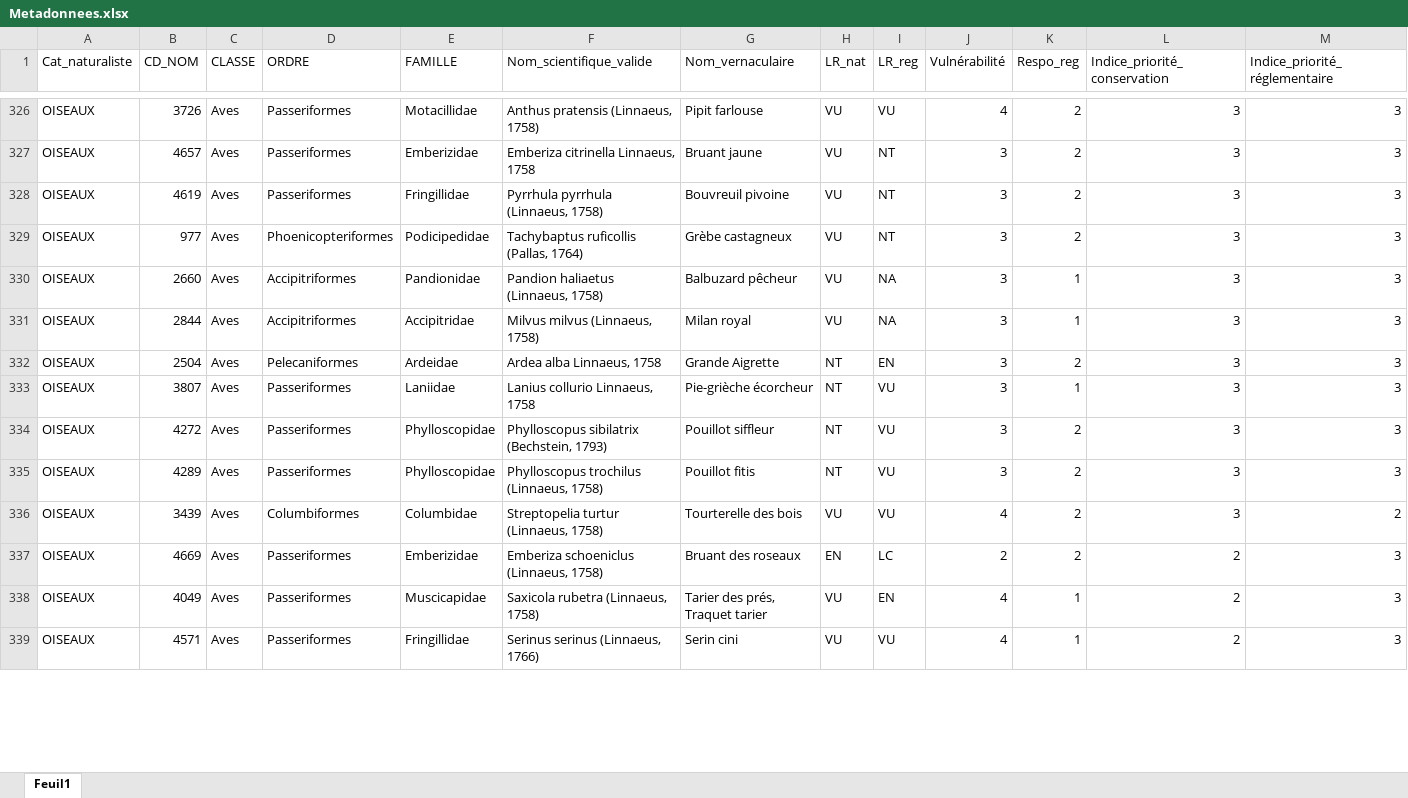
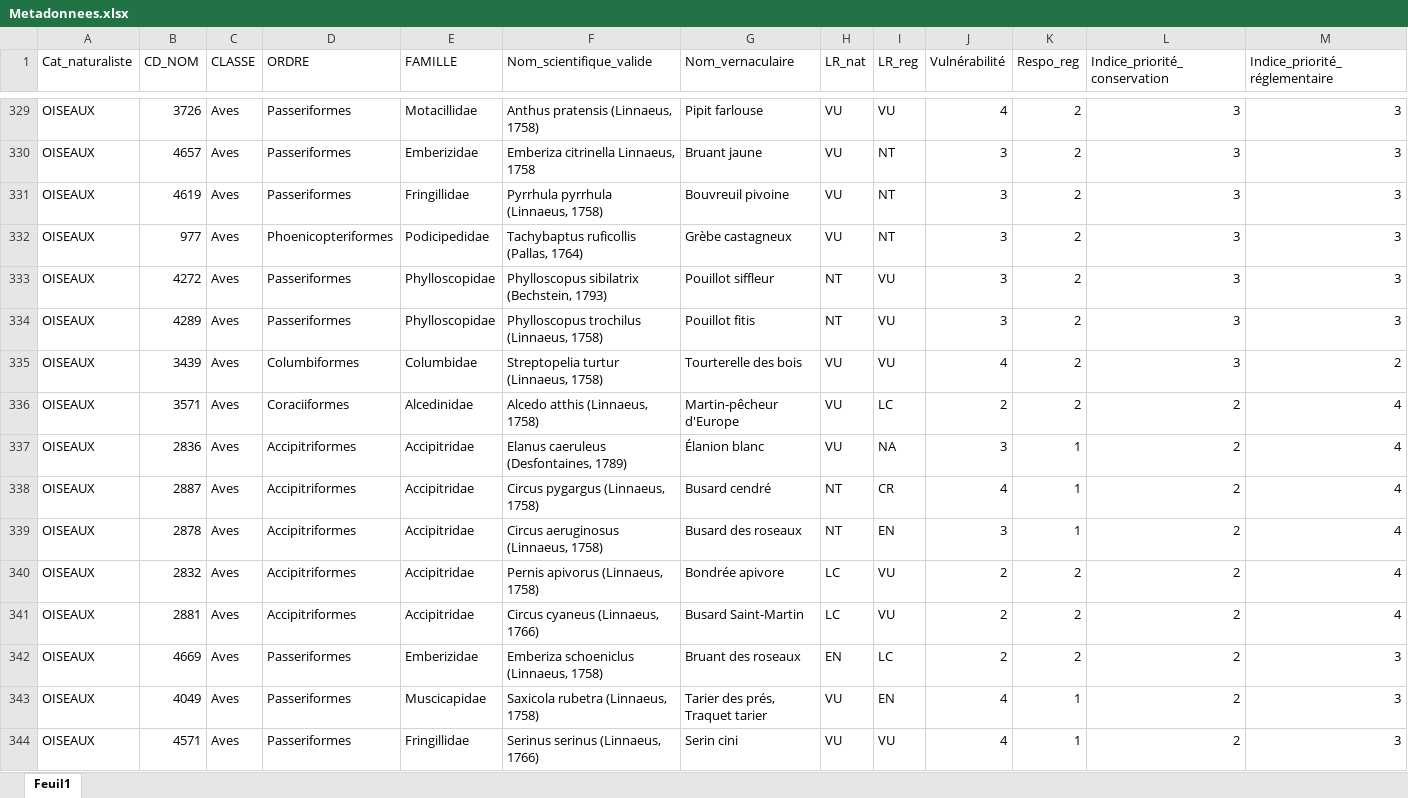
Before and after one commit to especes-remarquables-prescriptions/depot_github, an Excel workbook: Metadonnees.xlsx, sheet Feuil1, drawn as a sheet; only a part is shown, gaps mark what is left out; values as stored, in another font and other column widths than the file's, no borders; removed rows and columns are numbered as before the commit, all else as after; rows hold the shown columns only; the diff covers the shown part only; the diff names each change by its address in the sheet, - before the commit and + after, or states it on an @@ line.

Commit message:
Mise ├á jour de l'application

```diff
--- a/Metadonnees.xlsx (sheet Feuil1)
+++ b/Metadonnees.xlsx (sheet Feuil1)
-row 330: OISEAUX | 2660 | Aves | Accipitriformes | Pandionidae | Pandion haliaetus (Linnaeus, 1758) | Balbuzard pêcheur | VU | NA | 3 | 1 | 3 | 3
-row 331: OISEAUX | 2844 | Aves | Accipitriformes | Accipitridae | Milvus milvus (Linnaeus, 1758) | Milan royal | VU | NA | 3 | 1 | 3 | 3
-row 332: OISEAUX | 2504 | Aves | Pelecaniformes | Ardeidae | Ardea alba Linnaeus, 1758 | Grande Aigrette | NT | EN | 3 | 2 | 3 | 3
-row 333: OISEAUX | 3807 | Aves | Passeriformes | Laniidae | Lanius collurio Linnaeus, 1758 | Pie-grièche écorcheur | NT | VU | 3 | 1 | 3 | 3
+row 336: OISEAUX | 3571 | Aves | Coraciiformes | Alcedinidae | Alcedo atthis (Linnaeus, 1758) | Martin-pêcheur d'Europe | VU | LC | 2 | 2 | 2 | 4
+row 337: OISEAUX | 2836 | Aves | Accipitriformes | Accipitridae | Elanus caeruleus (Desfontaines, 1789) | Élanion blanc | VU | NA | 3 | 1 | 2 | 4
+row 338: OISEAUX | 2887 | Aves | Accipitriformes | Accipitridae | Circus pygargus (Linnaeus, 1758) | Busard cendré | NT | CR | 4 | 1 | 2 | 4
+row 339: OISEAUX | 2878 | Aves | Accipitriformes | Accipitridae | Circus aeruginosus (Linnaeus, 1758) | Busard des roseaux | NT | EN | 3 | 1 | 2 | 4
+row 340: OISEAUX | 2832 | Aves | Accipitriformes | Accipitridae | Pernis apivorus (Linnaeus, 1758) | Bondrée apivore | LC | VU | 2 | 2 | 2 | 4
+row 341: OISEAUX | 2881 | Aves | Accipitriformes | Accipitridae | Circus cyaneus (Linnaeus, 1766) | Busard Saint-Martin | LC | VU | 2 | 2 | 2 | 4
```
Also changed, not shown: 15 added rows, 18 removed rows and 5 edited cells elsewhere in this sheet, Notice_export.xlsx, 1 other file.
